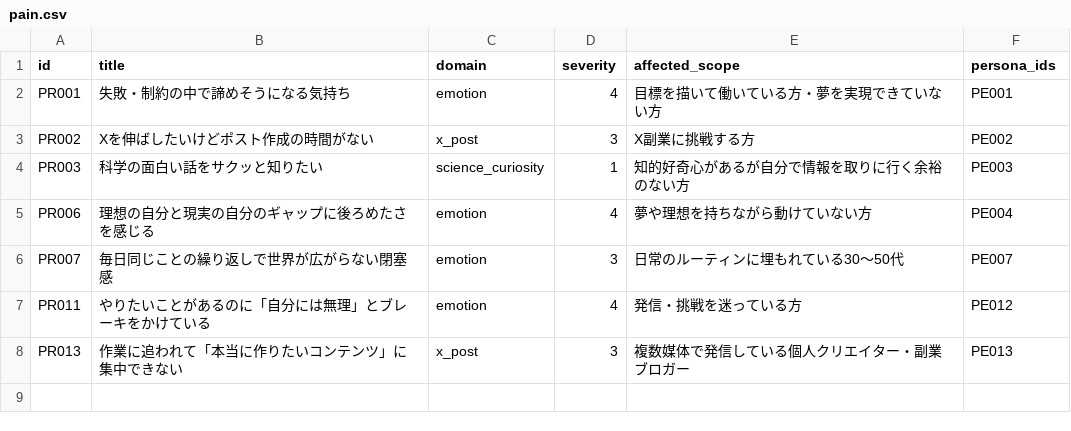
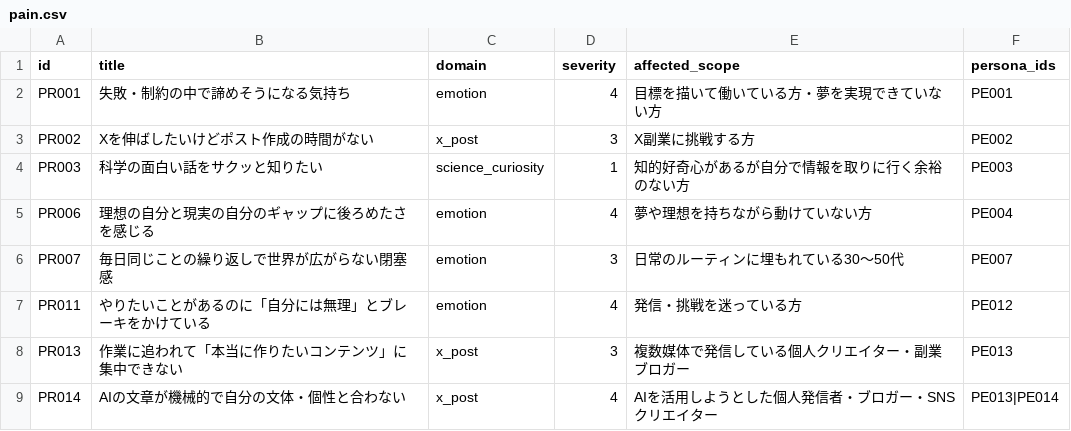
Before and after one commit to useakat/xClaude, a CSV file: database/pain.csv, drawn as a sheet; the diff names each change by its address in the sheet, - before the commit and + after, or states it on an @@ line.

```diff
--- a/database/pain.csv
+++ b/database/pain.csv
+row 9: PR014 | AIの文章が機械的で自分の文体・個性と合わない | x_post | 4 | AIを活用しようとした個人発信者・ブロガー・SNSクリエイター | PE013|PE014
```
Also changed, not shown: database/persona.csv, database/what.csv.
